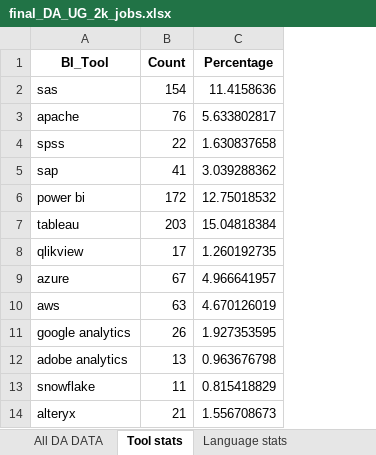
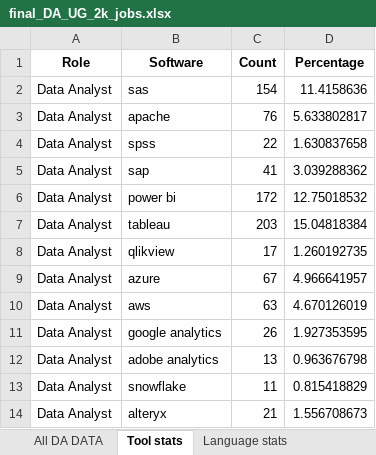
Before and after one commit to Amanespana/DataSciencePython, an Excel workbook: final_DA_UG_2k_jobs.xlsx, sheet Tool stats, drawn as a sheet; values as stored, in another font and other column widths than the file's, no borders; addresses are those after the commit; the diff names each change by its address in the sheet, - before the commit and + after, or states it on an @@ line.

```diff
--- a/final_DA_UG_2k_jobs.xlsx (sheet Tool stats)
+++ b/final_DA_UG_2k_jobs.xlsx (sheet Tool stats)
+column A (Role), rows 2-14: all Data Analyst
-B1: BI_Tool
+B1: Software
```
Also changed, not shown: sheet All DA DATA, sheet Packages stats, sheet Language stats, sheet State stats, final_DE_UG_600_jobs.xlsx, final_DS_UG_700_jobs.xlsx.
